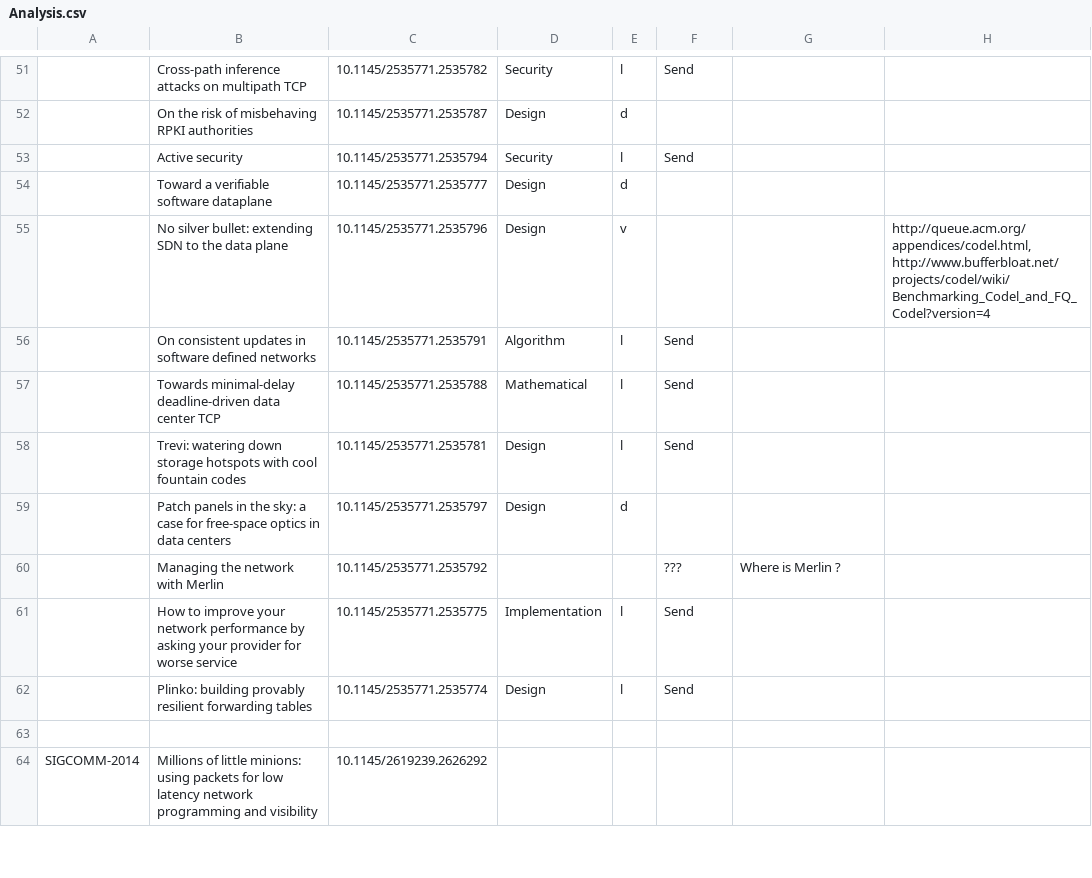
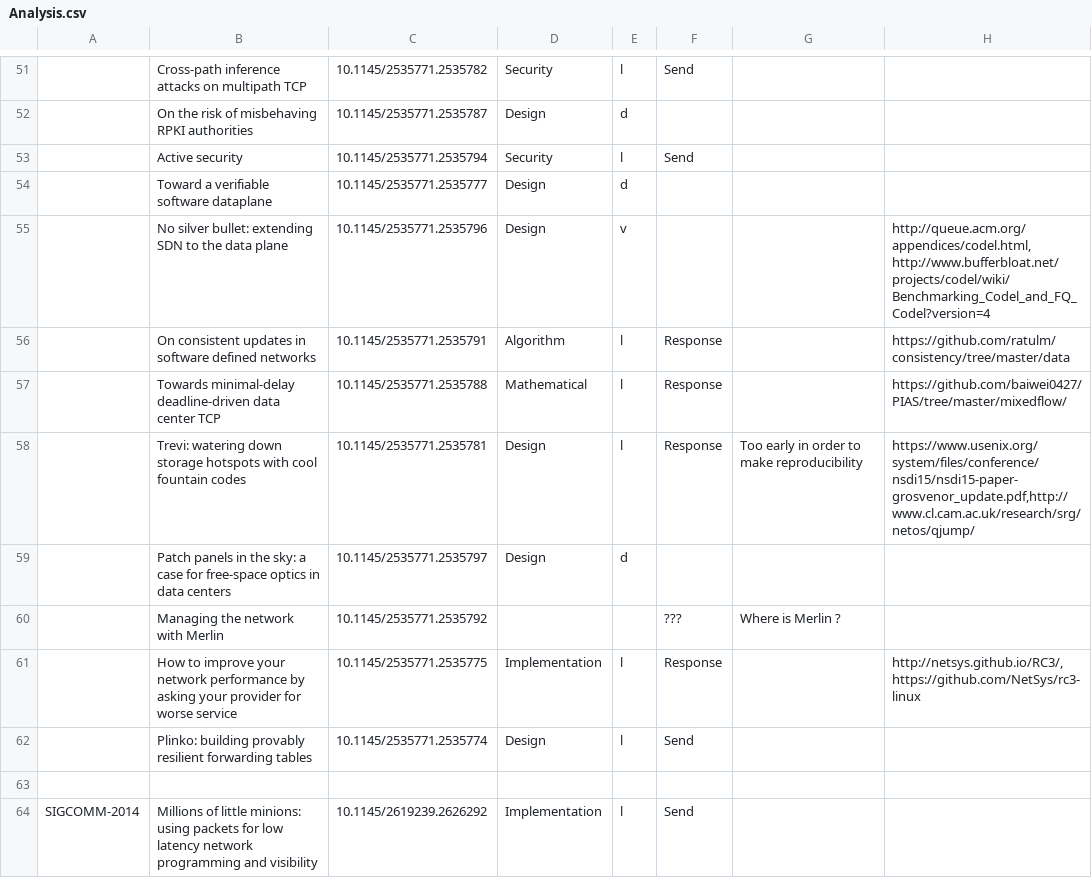
Before and after one commit to Nhoutain/Reproducibility, a CSV file: Analysis.csv, drawn as a sheet; only a part is shown, gaps mark what is left out; the diff covers the shown part only; the diff names each change by its address in the sheet, - before the commit and + after, or states it on an @@ line.

```diff
--- a/Analysis.csv
+++ b/Analysis.csv
-F56:F58: Send
+F56:F58: Response
-H56: (empty)
+H56: https://github.com/ratulm/consistency/tree/master/data
-H57: (empty)
+H57: https://github.com/baiwei0427/PIAS/tree/master/mixedflow/
-G58: (empty)
+G58: Too early in order to make reproducibility
-H58: (empty)
+H58: https://www.usenix.org/system/files/conference/nsdi15/nsdi15-paper-grosvenor_update.pdf,http://www.cl.cam.ac.uk/research/srg/netos/qjump/
-F61: Send
+F61: Response
-H61: (empty)
+H61: http://netsys.github.io/RC3/, https://github.com/NetSys/rc3-linux
-D64: (empty)
+D64: Implementation
-E64: (empty)
+E64: l
-F64: (empty)
+F64: Send
```
Also changed, not shown: 3 added rows, 2 removed rows and 112 edited cells elsewhere in this file, 1 other file.
